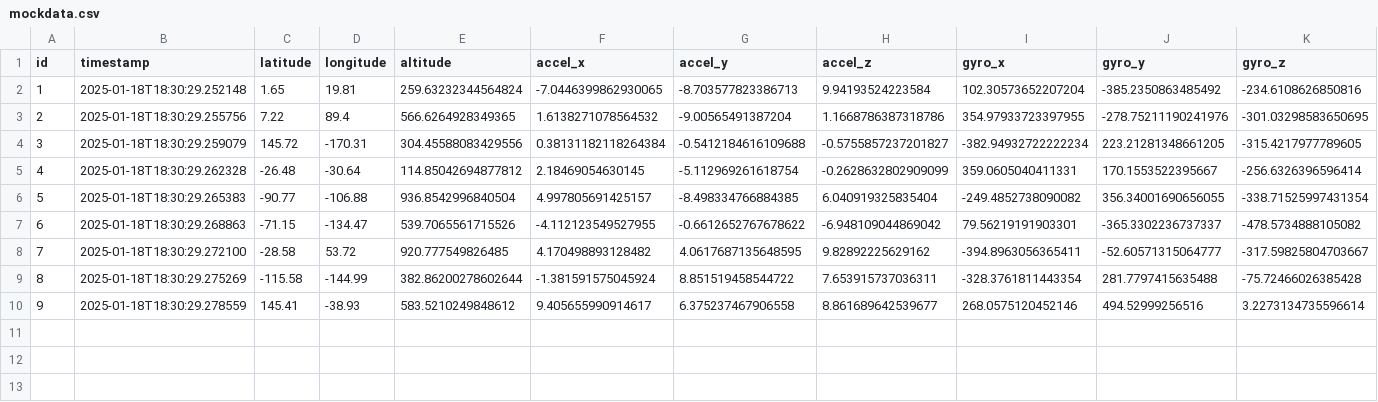
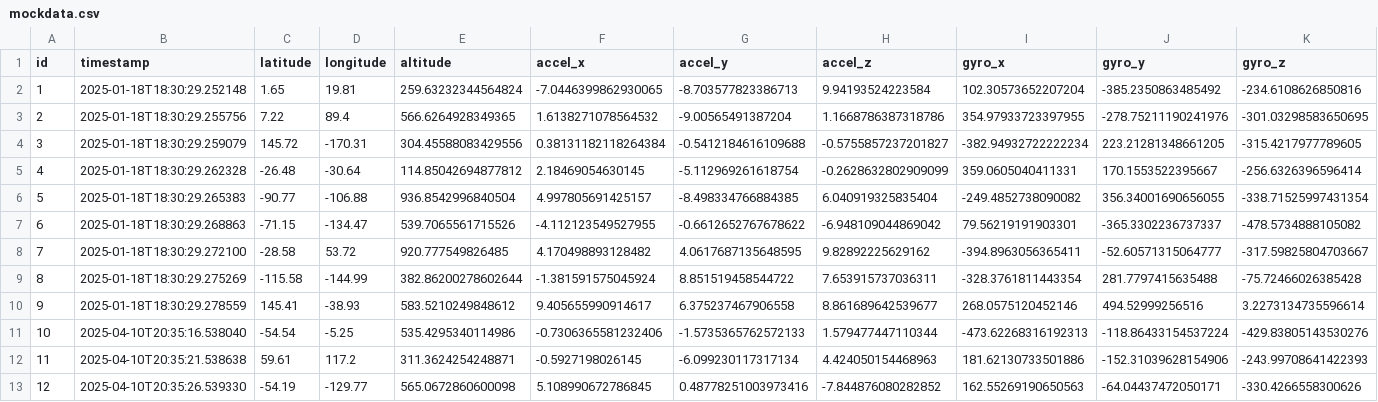
Before and after one commit to CS-Personal-Data-Acquisition-Prototype/UI-Layer, a CSV file: data-display/data/mockdata.csv, drawn as a sheet; only a part is shown; rows hold the shown columns only; the diff names each change by its address in the sheet, - before the commit and + after, or states it on an @@ line.

```diff
--- a/data-display/data/mockdata.csv
+++ b/data-display/data/mockdata.csv
+row 11: 10 | 2025-04-10T20:35:16.538040 | -54.54 | -5.25 | 535.4295340114986 | -0.7306365581232406 | -1.5735365762572133 | 1.579477447110344 | -473.62268316192313 | -118.86433154537224 | -429.83805143530276
+row 12: 11 | 2025-04-10T20:35:21.538638 | 59.61 | 117.2 | 311.3624254248871 | -0.5927198026145 | -6.099230117317134 | 4.424050154468963 | 181.62130733501886 | -152.31039628154906 | -243.99708641422393
+row 13: 12 | 2025-04-10T20:35:26.539330 | -54.19 | -129.77 | 565.0672860600098 | 5.108990672786845 | 0.48778251003973416 | -7.844876080282852 | 162.55269190650563 | -64.04437472050171 | -330.4266558300626
```
Also changed, not shown: 2 other files.
